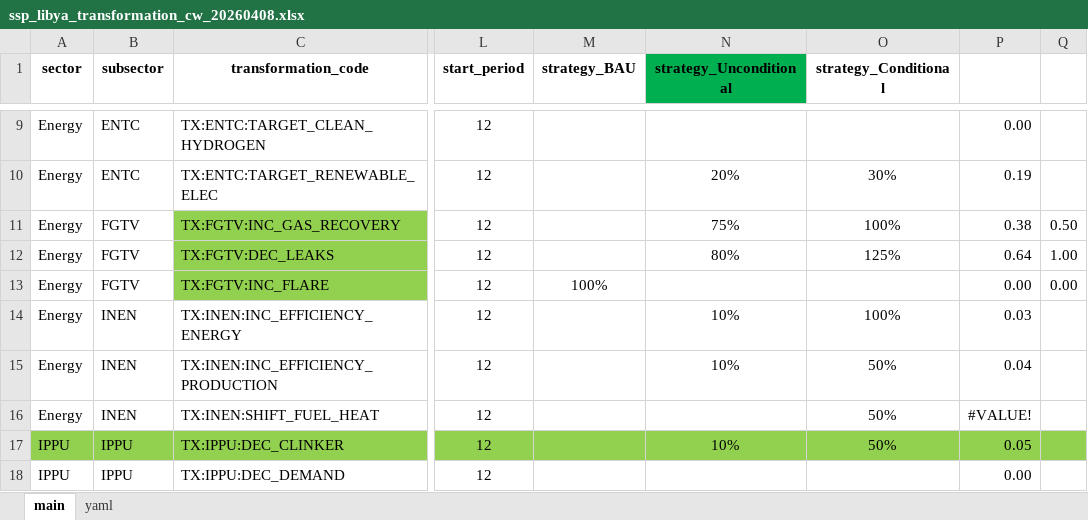
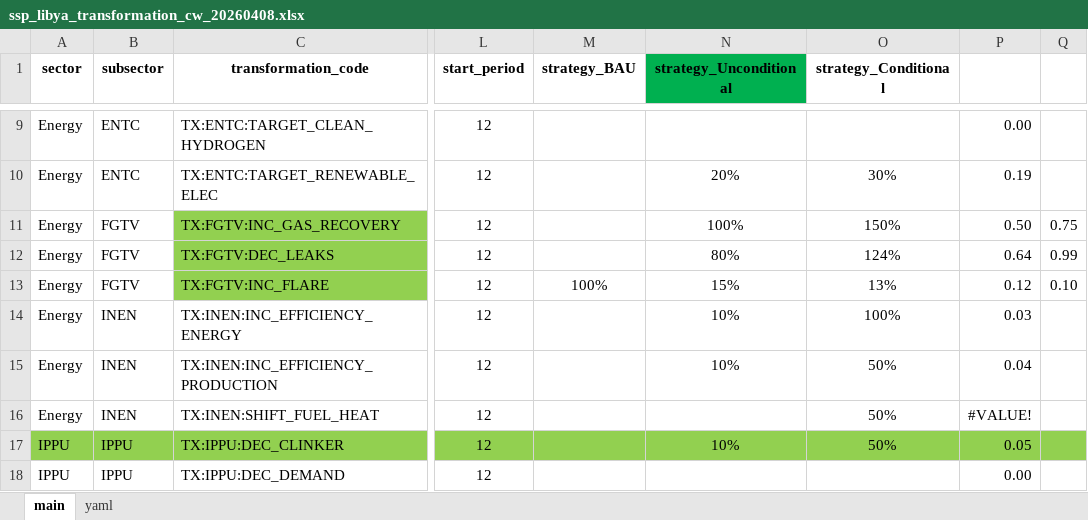
Before and after one commit to sisepuede-framework/ssp_libya, an Excel workbook: ssp_modeling/scenario_mapping/ssp_libya_transformation_cw_20260408.xlsx, sheet main, drawn as a sheet; only a part is shown, gaps mark what is left out; values as stored, in another font and other column widths than the file's, no borders; conditional formats not drawn; the diff names each change by its address in the sheet, - before the commit and + after, or states it on an @@ line.

```diff
--- a/ssp_modeling/scenario_mapping/ssp_libya_transformation_cw_20260408.xlsx (sheet main)
+++ b/ssp_modeling/scenario_mapping/ssp_libya_transformation_cw_20260408.xlsx (sheet main)
-N11 (strategy_Unconditional): 75%
+N11 (strategy_Unconditional): 100%
-O11 (strategy_Conditional): 100%
+O11 (strategy_Conditional): 150%
-P11: 0.38
+P11: 0.50
-Q11: 0.50
+Q11: 0.75
-O12 (strategy_Conditional): 125%
+O12 (strategy_Conditional): 124%
-Q12: 1.00
+Q12: 0.99
-N13 (strategy_Unconditional): (empty)
+N13 (strategy_Unconditional): 15%
-O13 (strategy_Conditional): (empty)
+O13 (strategy_Conditional): 13%
-P13: 0.00
+P13: 0.12
-Q13: 0.00
+Q13: 0.10
```
Also changed, not shown: 14 other files.
